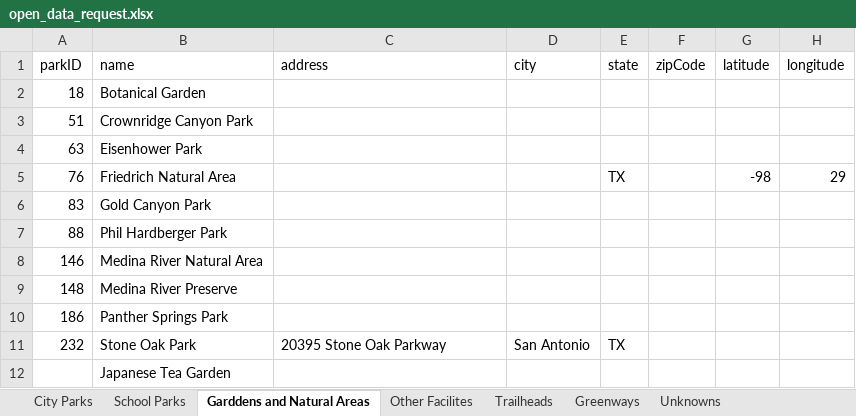
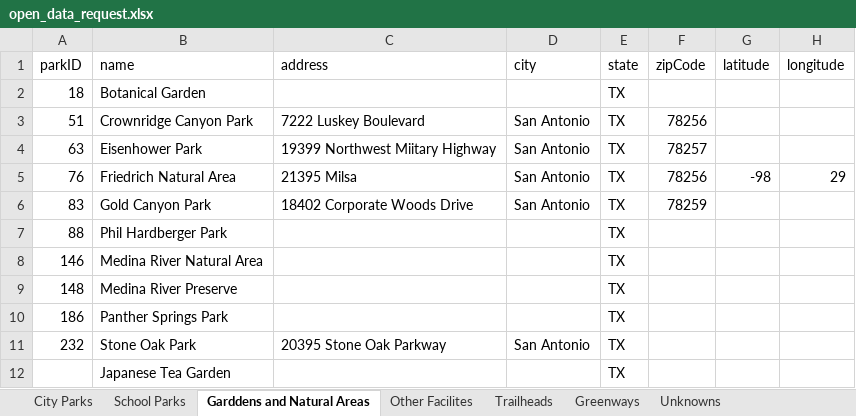
Before and after one commit to SAParkFinder/iOS, an Excel workbook: open_data_request.xlsx, sheet Garddens and Natural Areas, drawn as a sheet; only a part is shown; values as stored, in another font and other column widths than the file's, no borders; the diff names each change by its address in the sheet, - before the commit and + after, or states it on an @@ line.

```diff
--- a/open_data_request.xlsx (sheet Garddens and Natural Areas)
+++ b/open_data_request.xlsx (sheet Garddens and Natural Areas)
-E2:E4 (state): (empty)
+E2:E4 (state): TX
-C3 (address): (empty)
+C3 (address): 7222 Luskey Boulevard
-D3:D6 (city): (empty)
+D3:D6 (city): San Antonio
-F3 (zipCode): (empty)
+F3 (zipCode): 78256
-C4 (address): (empty)
+C4 (address): 19399 Northwest Miitary Highway
-F4 (zipCode): (empty)
+F4 (zipCode): 78257
-C5 (address): (empty)
+C5 (address): 21395 Milsa
-F5 (zipCode): (empty)
+F5 (zipCode): 78256
-C6 (address): (empty)
+C6 (address): 18402 Corporate Woods Drive
-E6:E10 (state): (empty)
+E6:E10 (state): TX
-F6 (zipCode): (empty)
+F6 (zipCode): 78259
-E12 (state): (empty)
+E12 (state): TX
```
Also changed, not shown: sheet Unknowns, sheet City Parks, formulas that keep their value.
